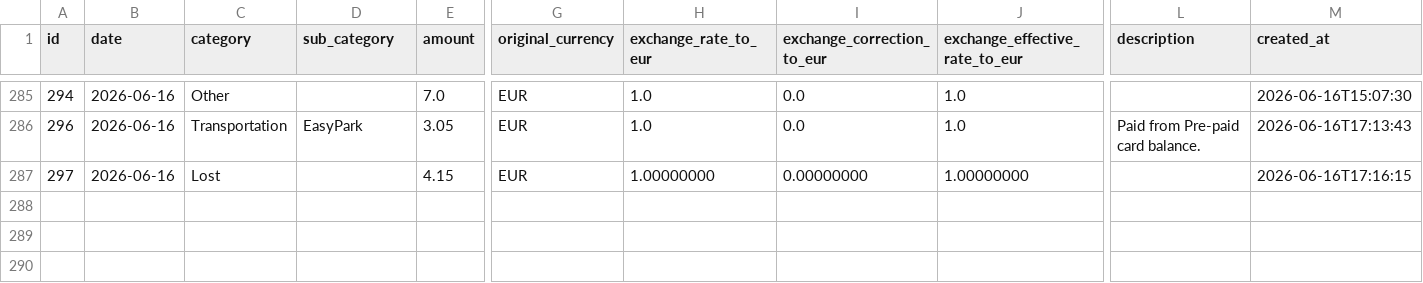
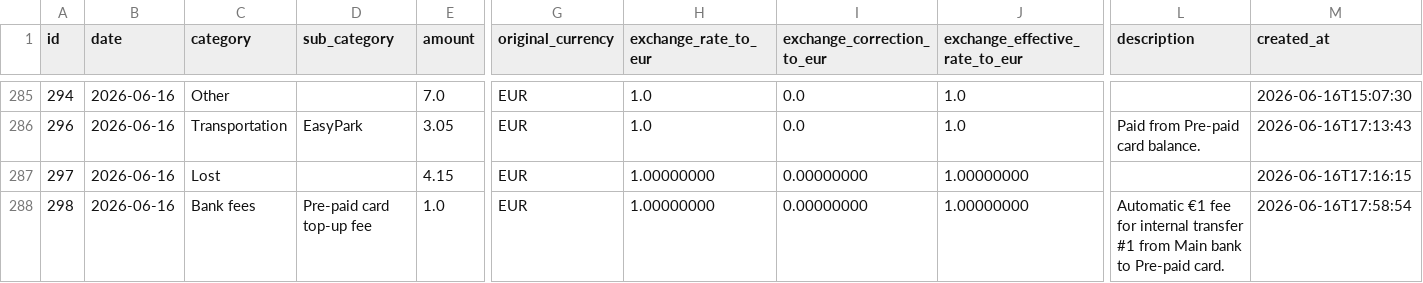
Before and after one commit to FiengoKineton/manager-money, a CSV file: data/expenses.csv, drawn as a sheet; only a part is shown, gaps mark what is left out; rows hold the shown columns only; the diff names each change by its address in the sheet, - before the commit and + after, or states it on an @@ line.

```diff
--- a/data/expenses.csv
+++ b/data/expenses.csv
+row 288: 298 | 2026-06-16 | Bank fees | Pre-paid card top-up fee | 1.0 | EUR | 1.00000000 | 0.00000000 | 1.00000000 | Automatic €1 fee for internal transfer #1 from Main bank to Pre-paid card. | 2026-06-16T17:58:54
```
Also changed, not shown: 7 other files.
